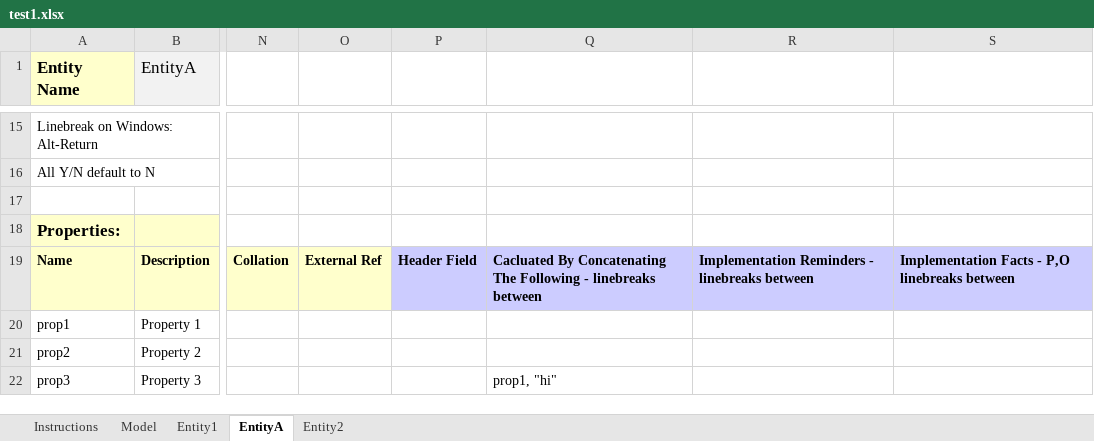
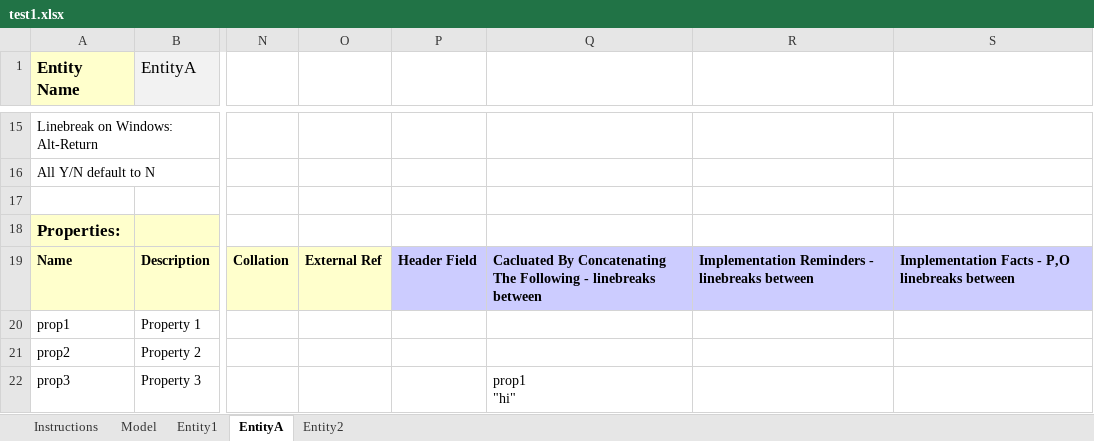
Before and after one commit to mhavey/marklogic, an Excel workbook: uml2es/examples/hrexcel/test1.xlsx, sheet EntityA, drawn as a sheet; only a part is shown, gaps mark what is left out; values as stored, in another font and other column widths than the file's, no borders; ↵ is a line break in a cell; the diff names each change by its address in the sheet, - before the commit and + after, or states it on an @@ line.

```diff
--- a/uml2es/examples/hrexcel/test1.xlsx (sheet EntityA)
+++ b/uml2es/examples/hrexcel/test1.xlsx (sheet EntityA)
-Q22: prop1, "hi"
+Q22: prop1 ↵ "hi"
```
Also changed, not shown: sheet Entity1, 2 other files.
